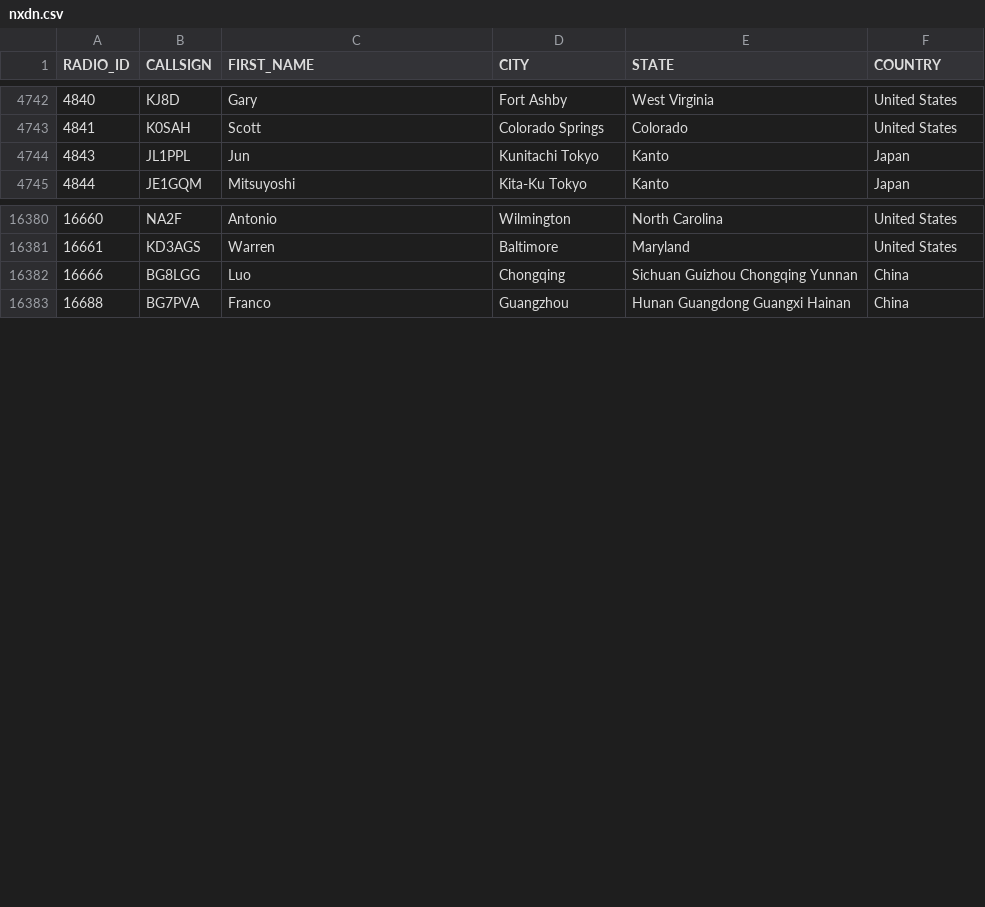
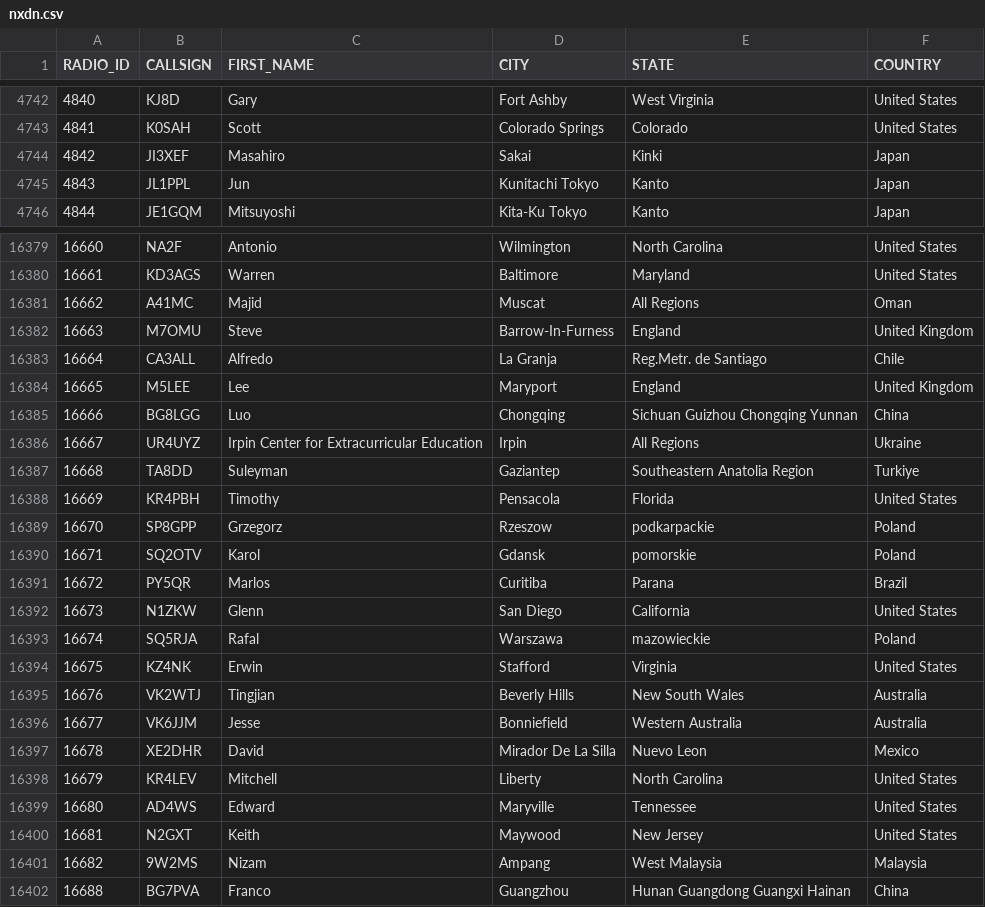
Before and after one commit to DMR-Database/dmr-database-appdata, a CSV file: nxdn.csv, drawn as a sheet; only a part is shown, gaps mark what is left out; the diff covers the shown part only.

```diff
--- a/nxdn.csv
+++ b/nxdn.csv
@@ -4743,2 +4743,3 @@ RADIO_ID,CALLSIGN,FIRST_NAME,CITY,STATE,COUNTRY
 4841,K0SAH,Scott,Colorado Springs,Colorado,United States
+4842,JI3XEF,Masahiro,Sakai,Kinki,Japan
 4843,JL1PPL,Jun,Kunitachi Tokyo,Kanto,Japan
@@ -16381,3 +16380,23 @@ RADIO_ID,CALLSIGN,FIRST_NAME,CITY,STATE,COUNTRY
 16661,KD3AGS,Warren,Baltimore,Maryland,United States
+16662,A41MC,Majid,Muscat,All Regions,Oman
+16663,M7OMU,Steve,Barrow-In-Furness,England,United Kingdom
+16664,CA3ALL,Alfredo,La Granja,Reg.Metr. de Santiago,Chile
+16665,M5LEE,Lee,Maryport,England,United Kingdom
 16666,BG8LGG,Luo,Chongqing,Sichuan Guizhou Chongqing Yunnan,China
+16667,UR4UYZ,Irpin Center for Extracurricular Education,Irpin,All Regions,Ukraine
+16668,TA8DD,Suleyman,Gaziantep,Southeastern Anatolia Region,Turkiye
+16669,KR4PBH,Timothy,Pensacola,Florida,United States
+16670,SP8GPP,Grzegorz,Rzeszow,podkarpackie,Poland
+16671,SQ2OTV,Karol,Gdansk,pomorskie,Poland
+16672,PY5QR,Marlos,Curitiba,Parana,Brazil
+16673,N1ZKW,Glenn,San Diego,California,United States
+16674,SQ5RJA,Rafal,Warszawa,mazowieckie,Poland
+16675,KZ4NK,Erwin,Stafford,Virginia,United States
+16676,VK2WTJ,Tingjian,Beverly Hills,New South Wales,Australia
+16677,VK6JJM,Jesse,Bonniefield,Western Australia,Australia
+16678,XE2DHR,David,Mirador De La Silla,Nuevo Leon,Mexico
+16679,KR4LEV,Mitchell,Liberty,North Carolina,United States
+16680,AD4WS,Edward,Maryville,Tennessee,United States
+16681,N2GXT,Keith,Maywood,New Jersey,United States
+16682,9W2MS,Nizam,Ampang,West Malaysia,Malaysia
 16688,BG7PVA,Franco,Guangzhou,Hunan Guangdong Guangxi Hainan,China
```
Also changed, not shown: 3 removed rows and 13 edited cells elsewhere in this file, dapnet.csv, 9 other files.
